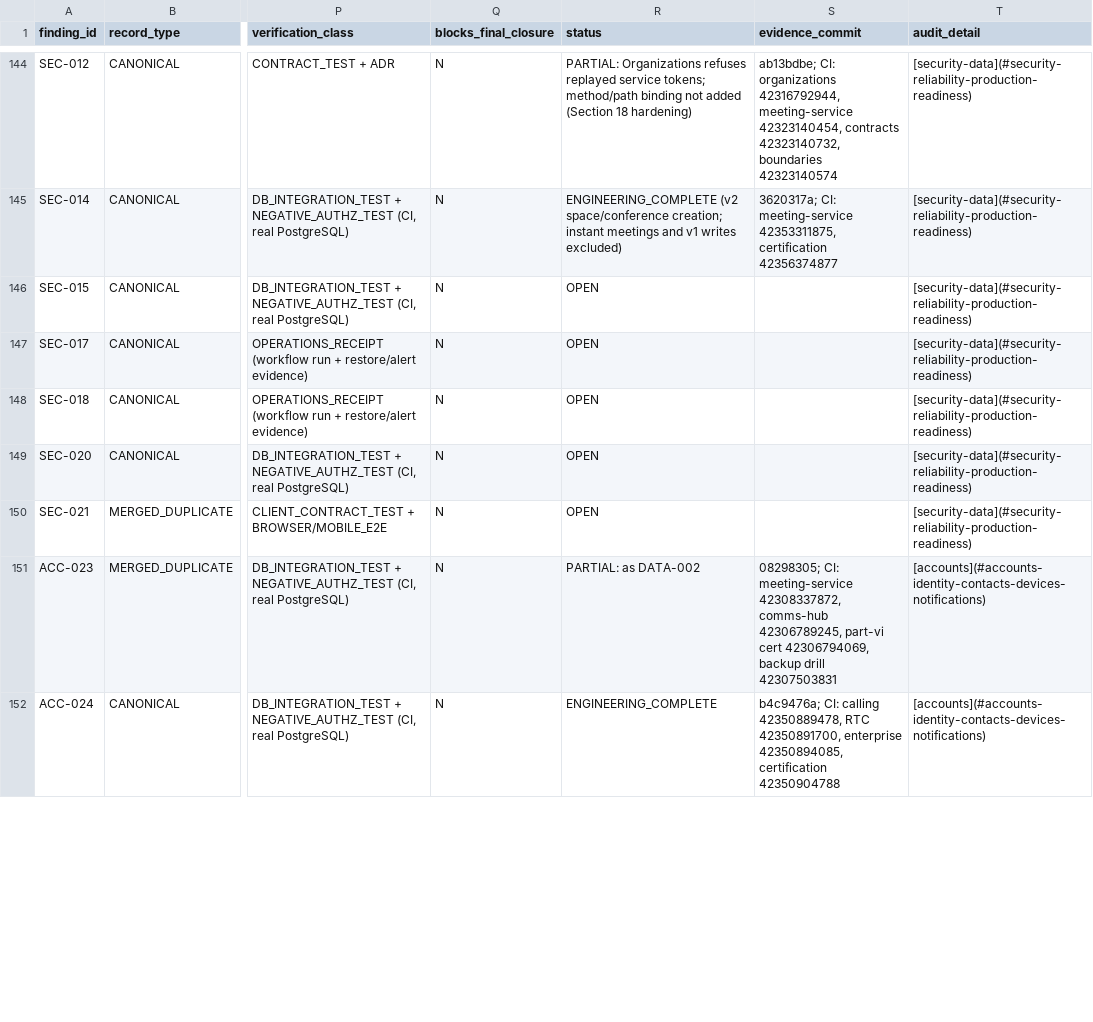
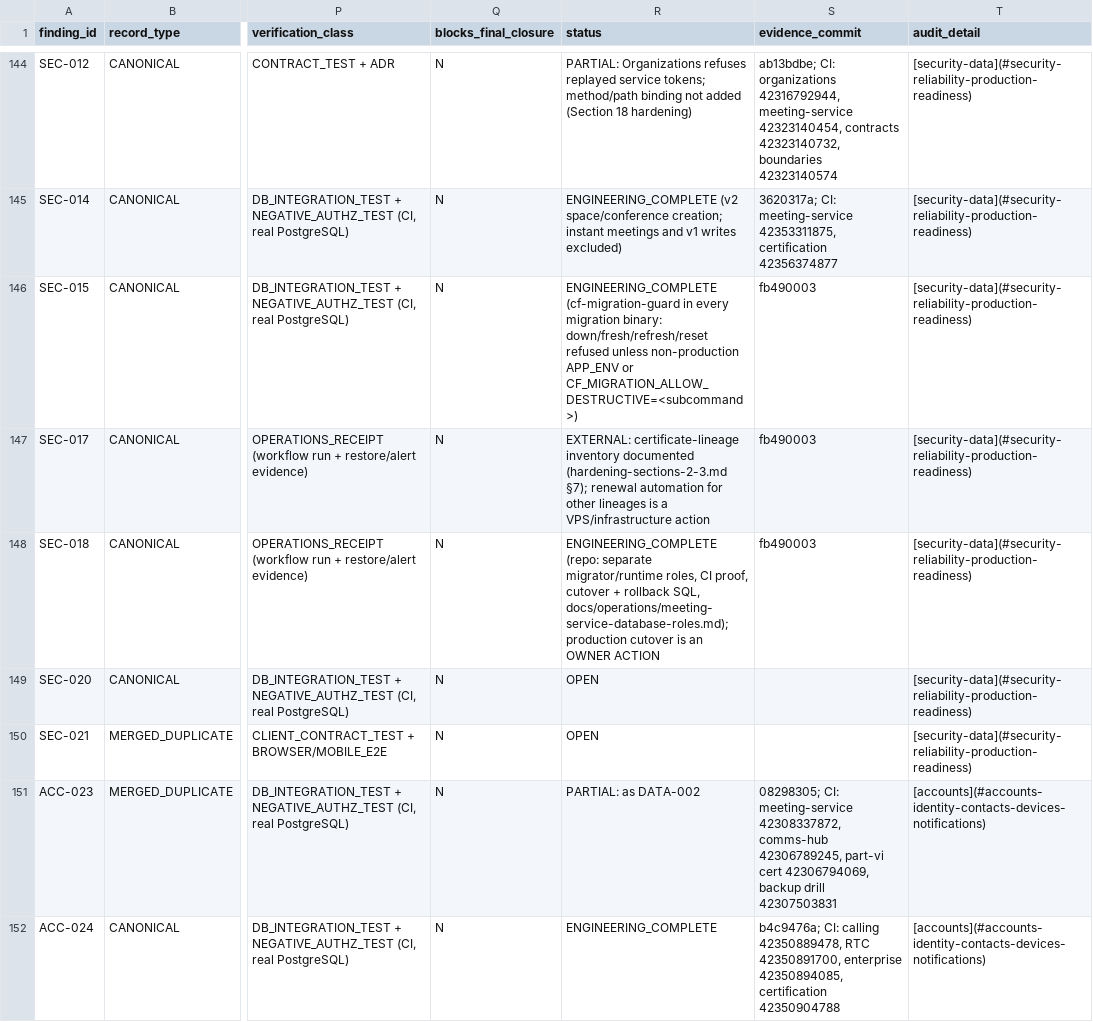
Before and after one commit to CosmicforgeHealthnet/cfmeet, a CSV file: docs/implementation/audit-findings-traceability.csv, drawn as a sheet; only a part is shown, gaps mark what is left out; the diff covers the shown part only; the diff names each change by its address in the sheet, - before the commit and + after, or states it on an @@ line.

```diff
--- a/docs/implementation/audit-findings-traceability.csv
+++ b/docs/implementation/audit-findings-traceability.csv
-R146 (status): OPEN
+R146 (status): ENGINEERING_COMPLETE (cf-migration-guard in every migration binary: down/fresh/refresh/reset refused unless non-production APP_ENV or CF_MIGRATION_ALLOW_DESTRUCTIVE=<subcommand>)
-S146:S148 (evidence_commit): (empty)
+S146:S148 (evidence_commit): fb490003
-R147 (status): OPEN
+R147 (status): EXTERNAL: certificate-lineage inventory documented (hardening-sections-2-3.md §7); renewal automation for other lineages is a VPS/infrastructure action
-R148 (status): OPEN
+R148 (status): ENGINEERING_COMPLETE (repo: separate migrator/runtime roles, CI proof, cutover + rollback SQL, docs/operations/meeting-service-database-roles.md); production cutover is an OWNER ACTION
```
Also changed, not shown: 24 edited cells elsewhere in this file, 1 other file.
